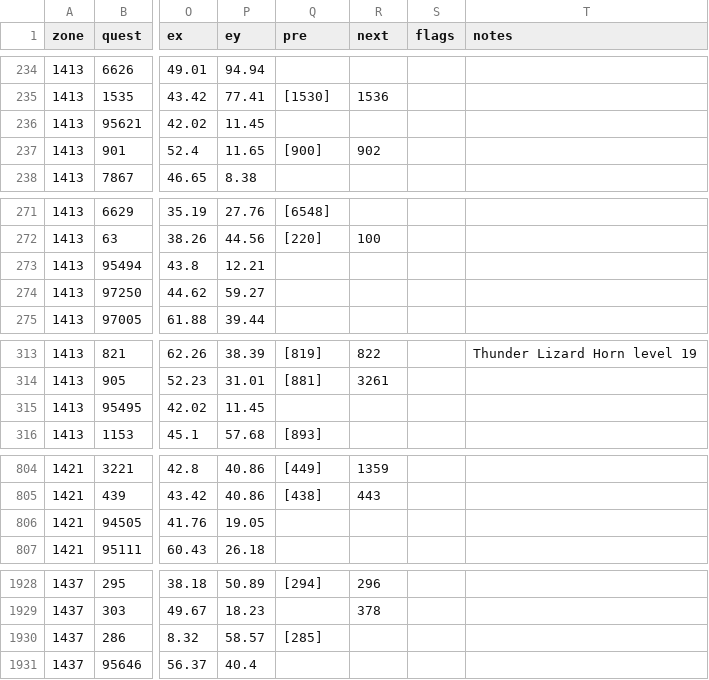
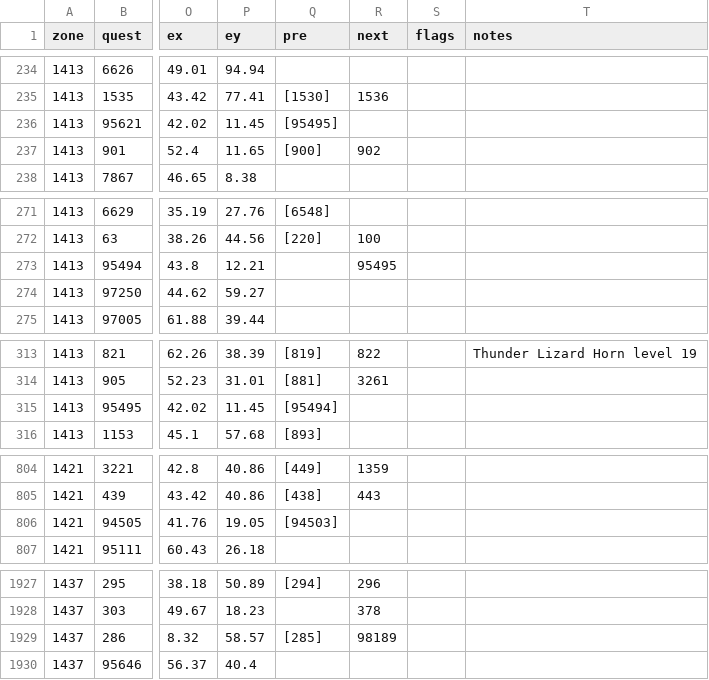
Before and after one commit to Jweyant/forever-xp, a CSV file: reports/quest-scores-1-60.csv, drawn as a sheet; only a part is shown, gaps mark what is left out; addresses are those after the commit; the diff covers the shown part only; the diff names each change by its address in the sheet, - before the commit and + after, or states it on an @@ line.

```diff
--- a/reports/quest-scores-1-60.csv
+++ b/reports/quest-scores-1-60.csv
-Q236 (pre): (empty)
+Q236 (pre): [95495]
-R273 (next): (empty)
+R273 (next): 95495
-Q315 (pre): (empty)
+Q315 (pre): [95494]
-Q806 (pre): (empty)
+Q806 (pre): [94503]
-R1929 (next): (empty)
+R1929 (next): 98189
```
Also changed, not shown: 1 removed row and 26 edited cells elsewhere in this file, 2 other files.
